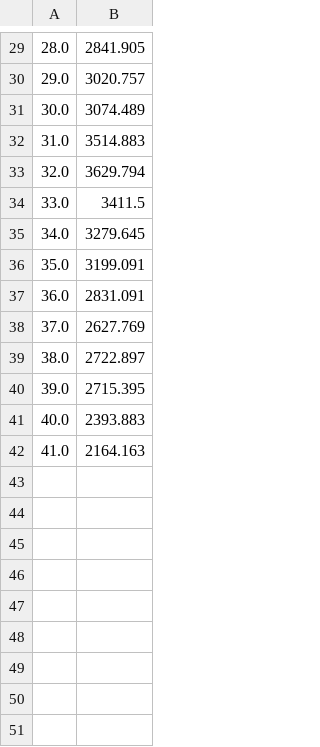
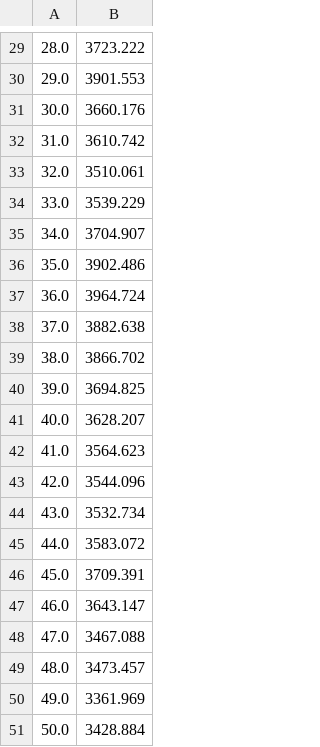
Before and after one commit to BaptisteMGit/ubf_tools, a CSV file: localisation/verlinden/testcase_working_directory/testcase3_1/bathy.csv, drawn as a sheet; only a part is shown, gaps mark what is left out; the diff covers the shown part only.

```diff
--- a/localisation/verlinden/testcase_working_directory/testcase3_1/bathy.csv
+++ b/localisation/verlinden/testcase_working_directory/testcase3_1/bathy.csv
@@ -29,14 +29,23 @@
-28.0,2841.905
-29.0,3020.757
-30.0,3074.489
-31.0,3514.883
-32.0,3629.794
-33.0,3411.5
-34.0,3279.645
-35.0,3199.091
-36.0,2831.091
-37.0,2627.769
-38.0,2722.897
-39.0,2715.395
-40.0,2393.883
-41.0,2164.163
+28.0,3723.222
+29.0,3901.553
+30.0,3660.176
+31.0,3610.742
+32.0,3510.061
+33.0,3539.229
+34.0,3704.907
+35.0,3902.486
+36.0,3964.724
+37.0,3882.638
+38.0,3866.702
+39.0,3694.825
+40.0,3628.207
+41.0,3564.623
+42.0,3544.096
+43.0,3532.734
+44.0,3583.072
+45.0,3709.391
+46.0,3643.147
+47.0,3467.088
+48.0,3473.457
+49.0,3361.969
+50.0,3428.884
```
Also changed, not shown: 28 edited cells elsewhere in this file, 8 other files.
